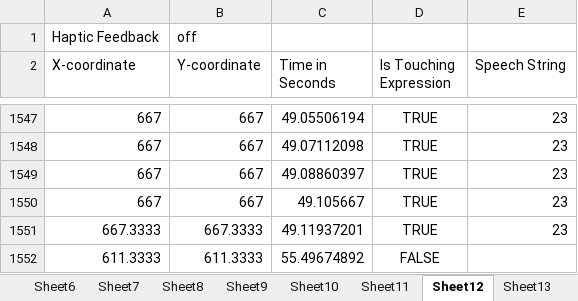
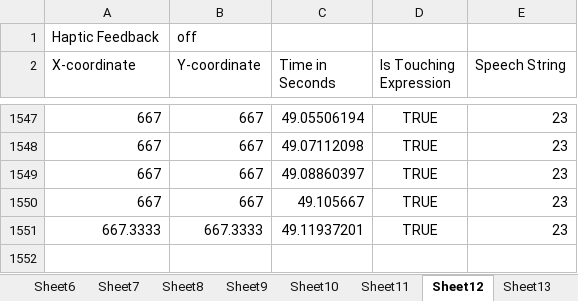
Before and after one commit to compSci91/TimeCalculator, an Excel workbook: Trelle Dandridge.xlsx, sheet Sheet12, drawn as a sheet; only a part is shown, gaps mark what is left out; values as stored, in another font and other column widths than the file's, no borders; the diff names each change by its address in the sheet, - before the commit and + after, or states it on an @@ line.

Commit message:
JH -- Loop -- Loop through ALL sheets and print the statistics.

```diff
--- a/Trelle Dandridge.xlsx (sheet Sheet12)
+++ b/Trelle Dandridge.xlsx (sheet Sheet12)
-row 1552: 611.3333 | 611.3333 | 55.49674892 | FALSE
```
Also changed, not shown: sheet Sheet6, sheet Sheet3, sheet Sheet5, sheet Sheet4, sheet Sheet2, sheet Sheet8, 6 more sheets, 1 other file.
